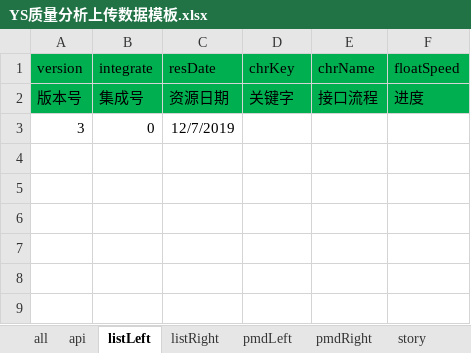
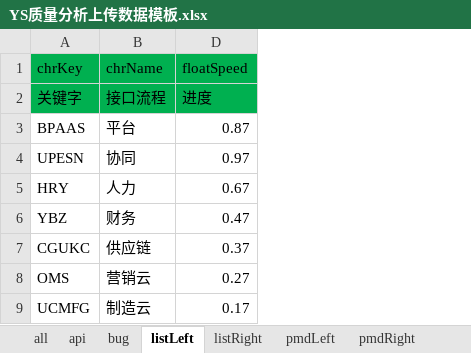
Before and after one commit to yaolihui129/laravel52, an Excel workbook: storage/download/YS质量分析上传数据模板.xlsx, sheet listLeft, drawn as a sheet; values as stored, in another font and other column widths than the file's, no borders; removed rows and columns are numbered as before the commit, all else as after; the diff names each change by its address in the sheet, - before the commit and + after, or states it on an @@ line.

```diff
--- a/storage/download/YS质量分析上传数据模板.xlsx (sheet listLeft)
+++ b/storage/download/YS质量分析上传数据模板.xlsx (sheet listLeft)
+sheet tab: bug
-column A (version), rows 2-3: 版本号 | 3
-column B (integrate), rows 2-3: 集成号 | 0
@@ column C (resDate) hidden, rows 2-3: 资源日期 | 12/7/2019 @@
-A3 (chrKey): (empty)
+A3 (chrKey): BPAAS
-B3 (chrName): (empty)
+B3 (chrName): 平台
-D3 (floatSpeed): (empty)
+D3 (floatSpeed): 0.87
+row 4: UPESN | 协同 | 0.97
+row 5: HRY | 人力 | 0.67
+row 6: YBZ | 财务 | 0.47
+row 7: CGUKC | 供应链 | 0.37
+row 8: OMS | 营销云 | 0.27
+row 9: UCMFG | 制造云 | 0.17
```
Also changed, not shown: sheet pmdRight, sheet pmdLeft, sheet story, sheet listRight, sheet api, sheet all, 1 more sheet, 3 other files.
